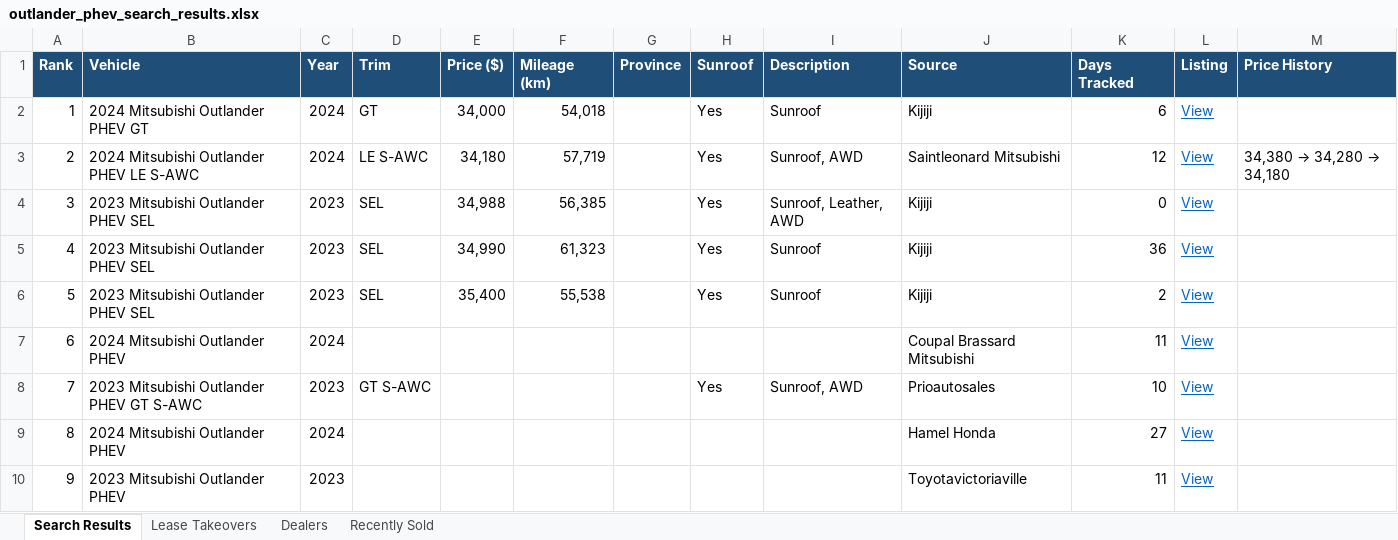
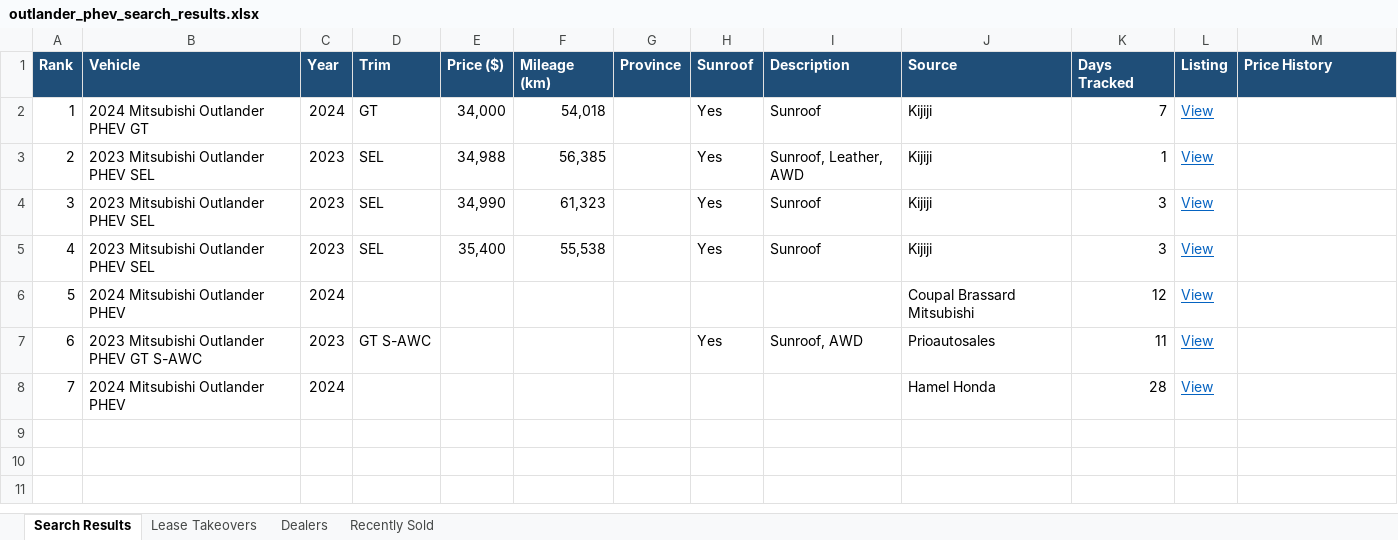
Before and after one commit to mdnaseershah/vehicle-search-automation, an Excel workbook: outlander_phev_search_results.xlsx, sheet Search Results, drawn as a sheet; values as stored, in another font and other column widths than the file's, no borders; removed rows and columns are numbered as before the commit, all else as after; the diff names each change by its address in the sheet, - before the commit and + after, or states it on an @@ line.

```diff
--- a/outlander_phev_search_results.xlsx (sheet Search Results)
+++ b/outlander_phev_search_results.xlsx (sheet Search Results)
-K2 (Days Tracked): 6
+K2 (Days Tracked): 7
-row 3: 2 | 2024 Mitsubishi Outlander PHEV LE S-AWC | 2024 | LE S-AWC | 34,180 | 57,719 |  | Yes | Sunroof, AWD | Saintleonard Mitsubishi | 12 | View | 34,380 → 34,280 → 34,180
@@ column A (Rank) renumbered between rows 3 and 8 @@
-K3 (Days Tracked): 0
+K3 (Days Tracked): 1
-K4 (Days Tracked): 36
+K4 (Days Tracked): 3
-K5 (Days Tracked): 2
+K5 (Days Tracked): 3
-K6 (Days Tracked): 11
+K6 (Days Tracked): 12
-K7 (Days Tracked): 10
+K7 (Days Tracked): 11
-K8 (Days Tracked): 27
+K8 (Days Tracked): 28
-row 10: 9 | 2023 Mitsubishi Outlander PHEV | 2023 |  |  |  |  |  |  | Toyotavictoriaville | 11 | View
```
Also changed, not shown: sheet Recently Sold, 3 other files.
